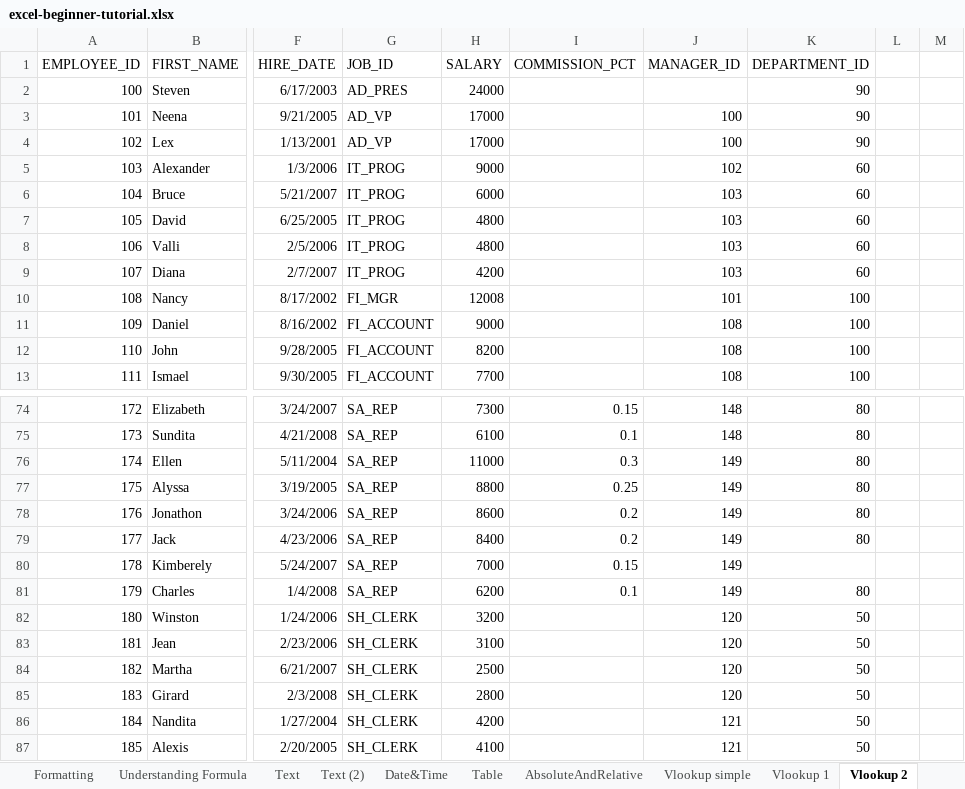
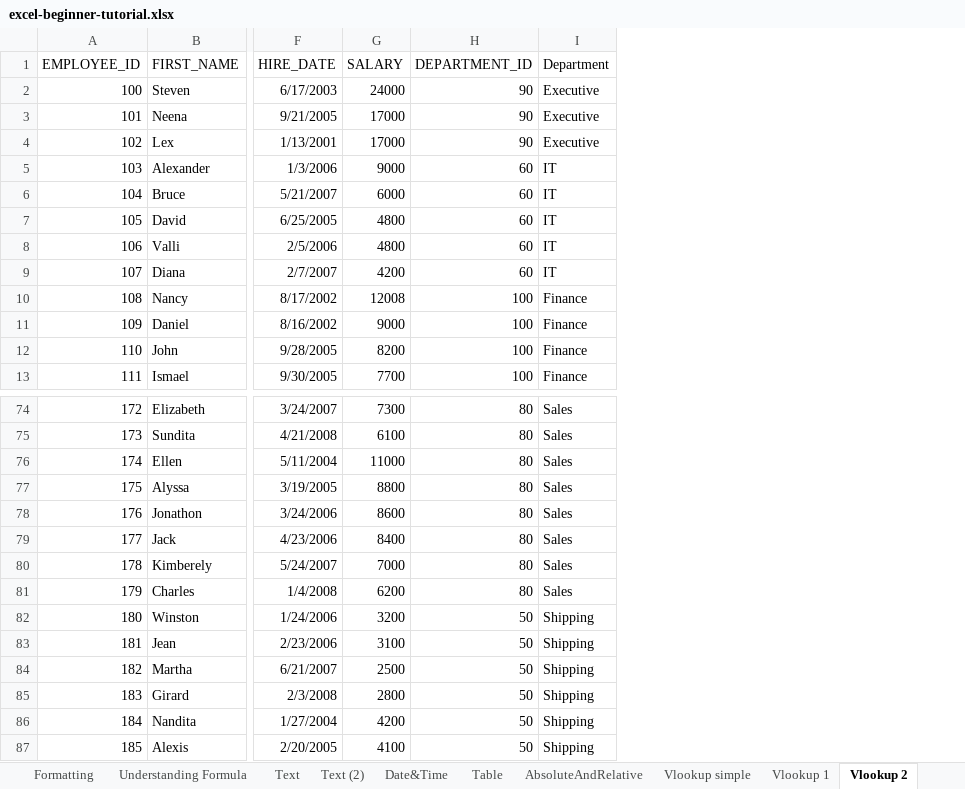
Before and after one commit to AmuthesWaran/microsoft-excel-tutorial-beginner, an Excel workbook: excel-beginner-tutorial.xlsx, sheet Vlookup 2, drawn as a sheet; only a part is shown, gaps mark what is left out; values as stored, in another font and other column widths than the file's, no borders; removed rows and columns are numbered as before the commit, all else as after; the diff names each change by its address in the sheet, - before the commit and + after, or states it on an @@ line.

```diff
--- a/excel-beginner-tutorial.xlsx (sheet Vlookup 2)
+++ b/excel-beginner-tutorial.xlsx (sheet Vlookup 2)
-column G (JOB_ID), rows 2-13: AD_PRES | AD_VP | AD_VP | IT_PROG | IT_PROG | IT_PROG | IT_PROG | IT_PROG | FI_MGR | FI_ACCOUNT | FI_ACCOUNT | FI_ACCOUNT; rows 74-87: SA_REP | SA_REP | SA_REP | SA_REP | SA_REP | SA_REP | SA_REP | SA_REP | SH_CLERK | SH_CLERK | SH_CLERK | SH_CLERK | SH_CLERK | SH_CLERK
-column I (COMMISSION_PCT), rows 74-81: 0.15 | 0.1 | 0.3 | 0.25 | 0.2 | 0.2 | 0.15 | 0.1
-column J (MANAGER_ID), rows 3-13: 100 | 100 | 102 | 103 | 103 | 103 | 103 | 101 | 108 | 108 | 108; rows 74-87: 148 | 148 | 149 | 149 | 149 | 149 | 149 | 149 | 120 | 120 | 120 | 120 | 121 | 121
-column L, empty
-column M, empty
+column I (Department), rows 2-13: Executive | Executive | Executive | IT | IT | IT | IT | IT | Finance | Finance | Finance | Finance; rows 74-87: Sales | Sales | Sales | Sales | Sales | Sales | Sales | Sales | Shipping | Shipping | Shipping | Shipping | Shipping | Shipping
-H80 (DEPARTMENT_ID): (empty)
+H80 (DEPARTMENT_ID): 80
```
Also changed, not shown: sheet Pivot, sheet Text (2), sheet Date&Time, sheet Vlookup Scenario, sheet Text.
